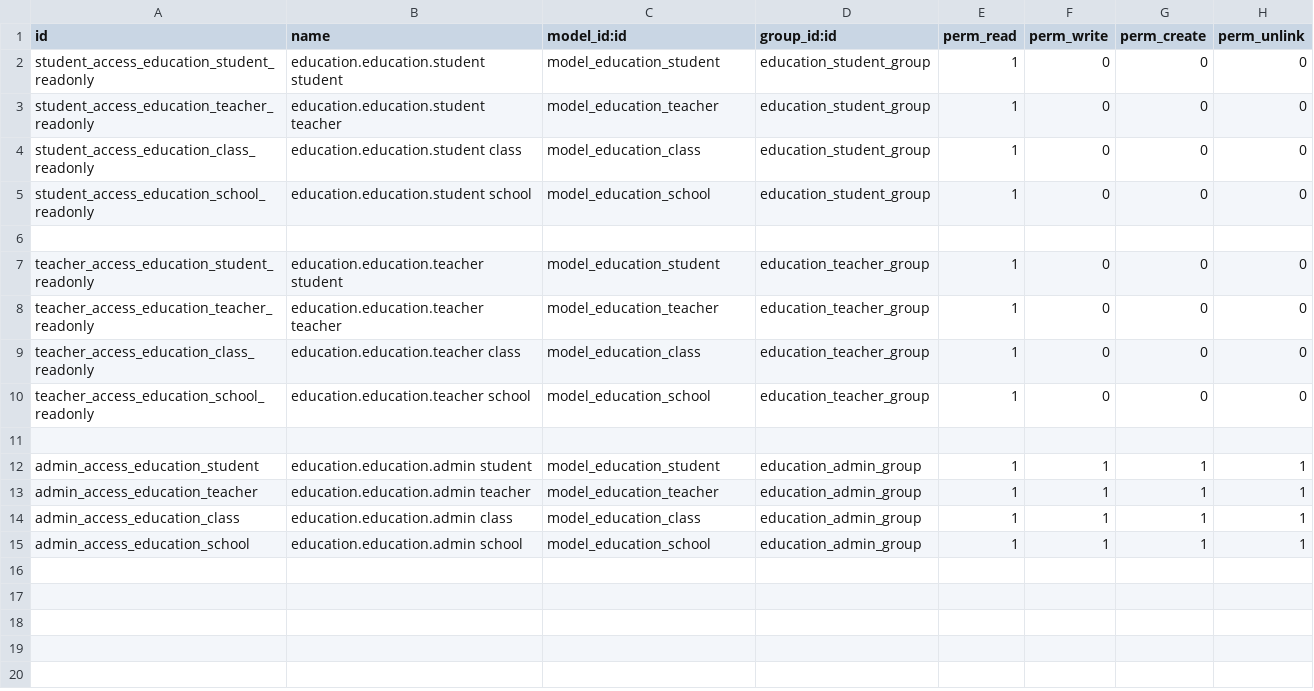
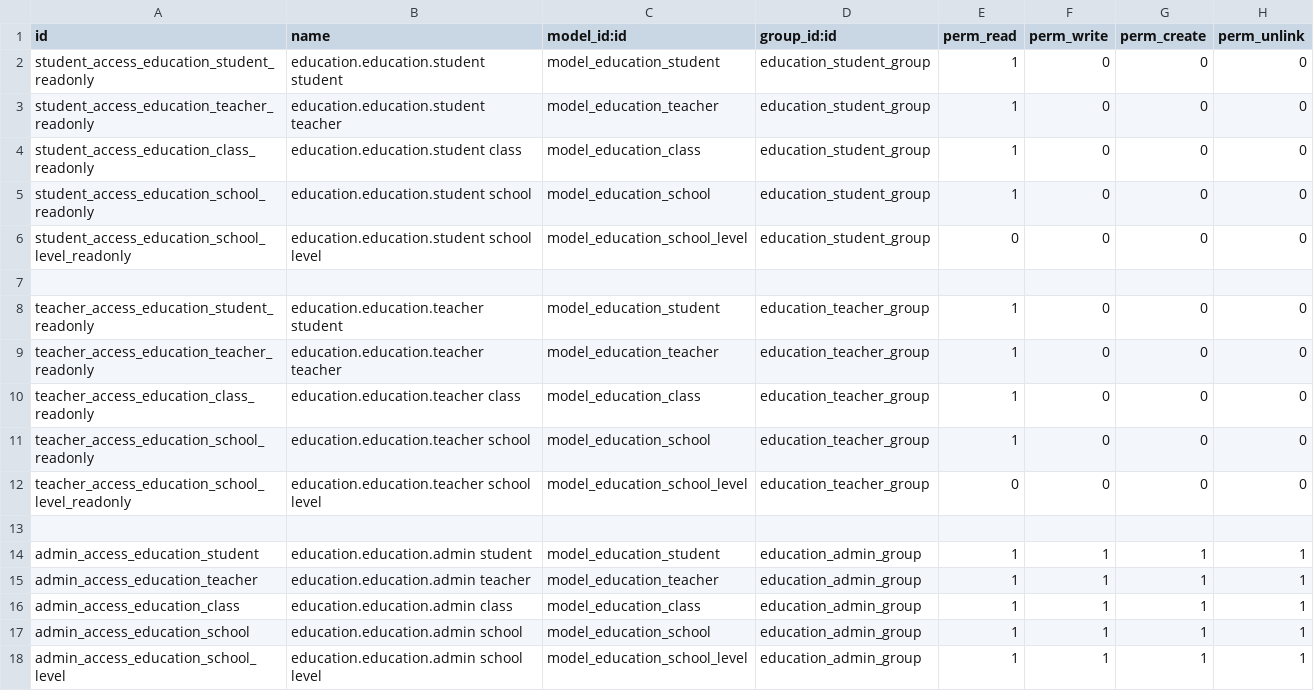
Before and after one commit to chung193/my-modules, a CSV file: education/security/ir.model.access.csv, drawn as a sheet; the diff names each change by its address in the sheet, - before the commit and + after, or states it on an @@ line.

```diff
--- a/education/security/ir.model.access.csv
+++ b/education/security/ir.model.access.csv
+row 6: student_access_education_school_level_readonly | education.education.student school level | model_education_school_level | education_student_group | 0 | 0 | 0 | 0
+row 12: teacher_access_education_school_level_readonly | education.education.teacher school level | model_education_school_level | education_teacher_group | 0 | 0 | 0 | 0
+row 18: admin_access_education_school_level | education.education.admin school level | model_education_school_level | education_admin_group | 1 | 1 | 1 | 1
```
Also changed, not shown: 12 other files.
